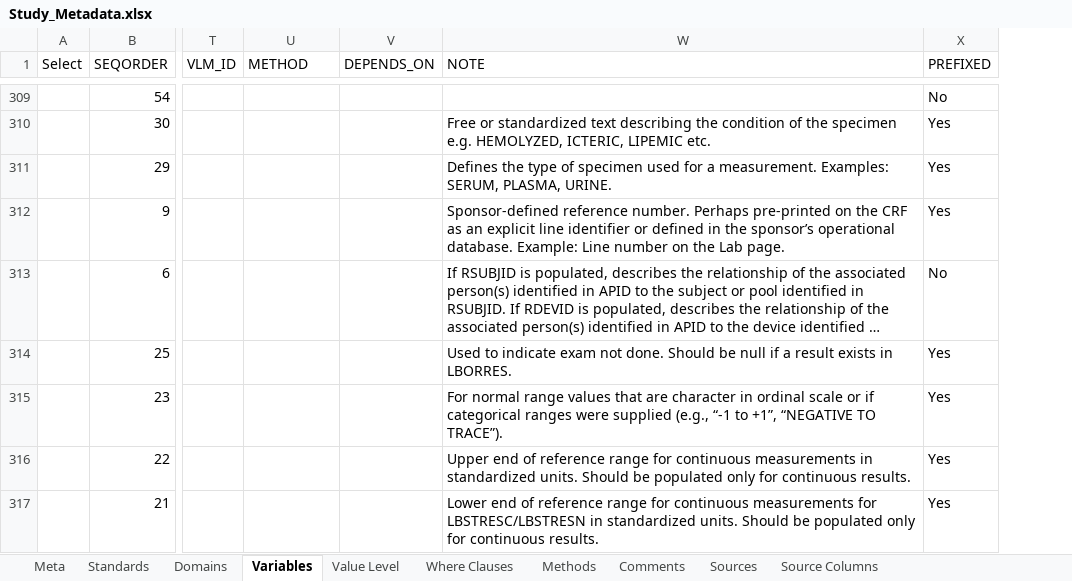
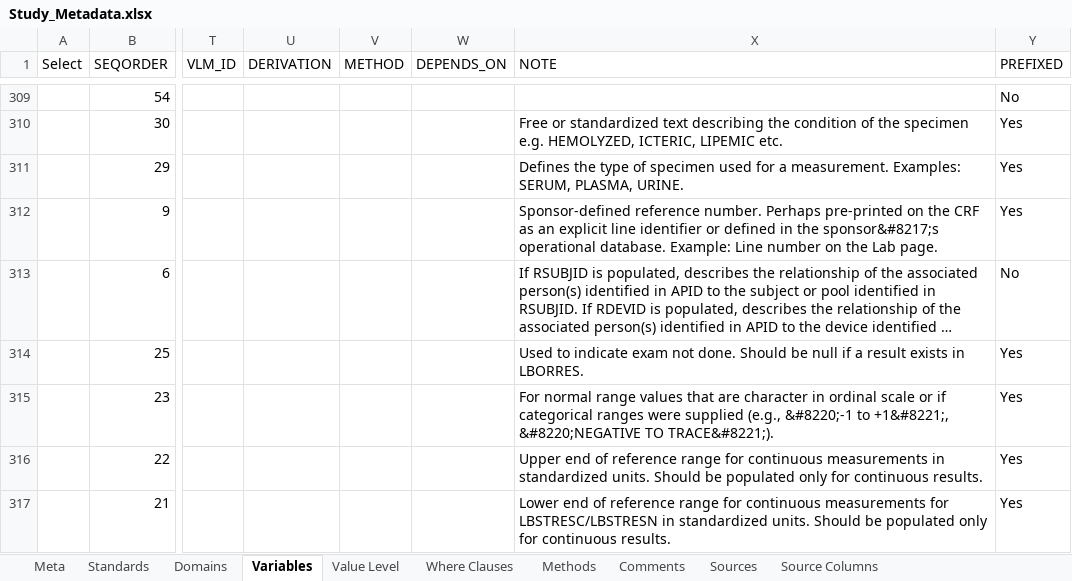
Before and after one commit to chiara-cattani/sdtm-builder, an Excel workbook: study-pilot/metadata/Study_Metadata.xlsx, sheet Variables, drawn as a sheet; only a part is shown, gaps mark what is left out; long unchanged cells end in …; values as stored, in another font and other column widths than the file's, no borders; addresses are those after the commit; the diff covers the shown part only; the diff names each change by its address in the sheet, - before the commit and + after, or states it on an @@ line.

Commit message:
fix: complete METHOD→DERIVATION rename across entire package
- Updated study-pilot/metadata/Study_Metadata.xlsx: renamed METHOD→DERIVATION
  (570 derivation rules), added empty METHOD column
- Fixed remaining warning/error messages referencing METHOD in method_mapping.R
  and mod_b_metadata.R validate_prebuild()
- Updated docs/sdtmbuilder-overview-and-vision.Rmd and
  docs/sdtm-oak-experience-report.Rmd (all Variables sheet METHOD→DERIVATION)
- Updated check_end_to_end.R comment
- Regenerated reconstruct_method_string.Rd
- Verified: study-pilot reads 593 rows (531 with DERIVATION rules),
  starter_kit reads 115 rows, compile_rules and build_domain work correctly

```diff
--- a/study-pilot/metadata/Study_Metadata.xlsx (sheet Variables)
+++ b/study-pilot/metadata/Study_Metadata.xlsx (sheet Variables)
+column V (METHOD), empty
-U1: METHOD
+U1: DERIVATION
-X312 (NOTE): …in the sponsor’s operational database.…
+X312 (NOTE): …in the sponsor&#8217;s operational database.…
-X315 (NOTE): …supplied (e.g., “-1 to +1”, “NEGATIVE TO TRACE”).
+X315 (NOTE): …supplied (e.g., &#8220;-1 to +1&#8221;, &#8220;NEGATIVE TO TRACE&#8221;).
```
Also changed, not shown: 45 edited cells elsewhere in this sheet, 6 other files.
